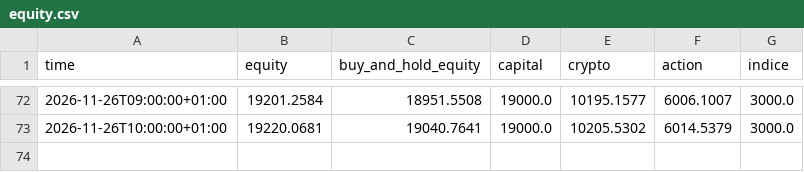
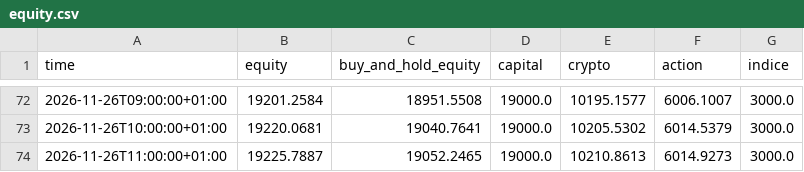
Before and after one commit to lonogeneral3-ops/paper-trading-bot, a CSV file: data/equity.csv, drawn as a sheet; only a part is shown, gaps mark what is left out; the diff names each change by its address in the sheet, - before the commit and + after, or states it on an @@ line.

```diff
--- a/data/equity.csv
+++ b/data/equity.csv
+row 74: 2026-11-26T11:00:00+01:00 | 19225.7887 | 19052.2465 | 19000.0 | 10210.8613 | 6014.9273 | 3000.0
```
Also changed, not shown: 2 other files.
